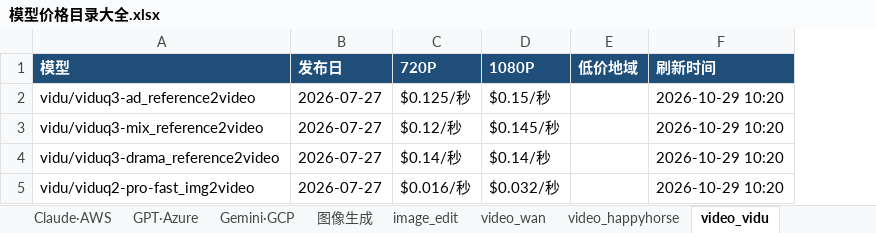
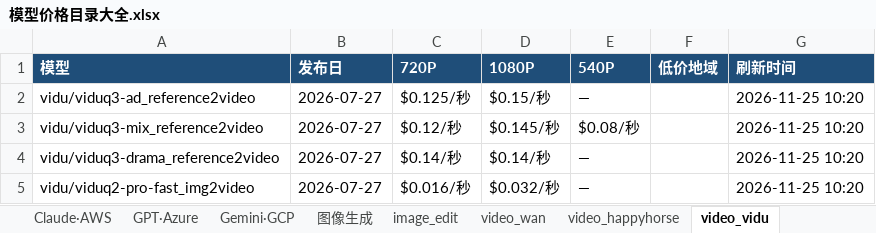
Before and after one commit to 2233h/model-price-catalog, an Excel workbook: 模型价格目录大全.xlsx, sheet video_vidu, drawn as a sheet; values as stored, in another font and other column widths than the file's, no borders; addresses are those after the commit; the diff names each change by its address in the sheet, - before the commit and + after, or states it on an @@ line.

```diff
--- a/模型价格目录大全.xlsx (sheet video_vidu)
+++ b/模型价格目录大全.xlsx (sheet video_vidu)
+column E (540P), rows 2-5: — | $0.08/秒 | — | —
-G2:G5 (刷新时间): 2026-10-29 10:20
+G2:G5 (刷新时间): 2026-11-25 10:20
```
Also changed, not shown: sheet 档位与地域明细, sheet Qwen文本, sheet Claude·AWS, sheet Seed豆包, sheet Kimi, sheet 图像生成, 19 more sheets, other sheet tabs, 6 other files.
